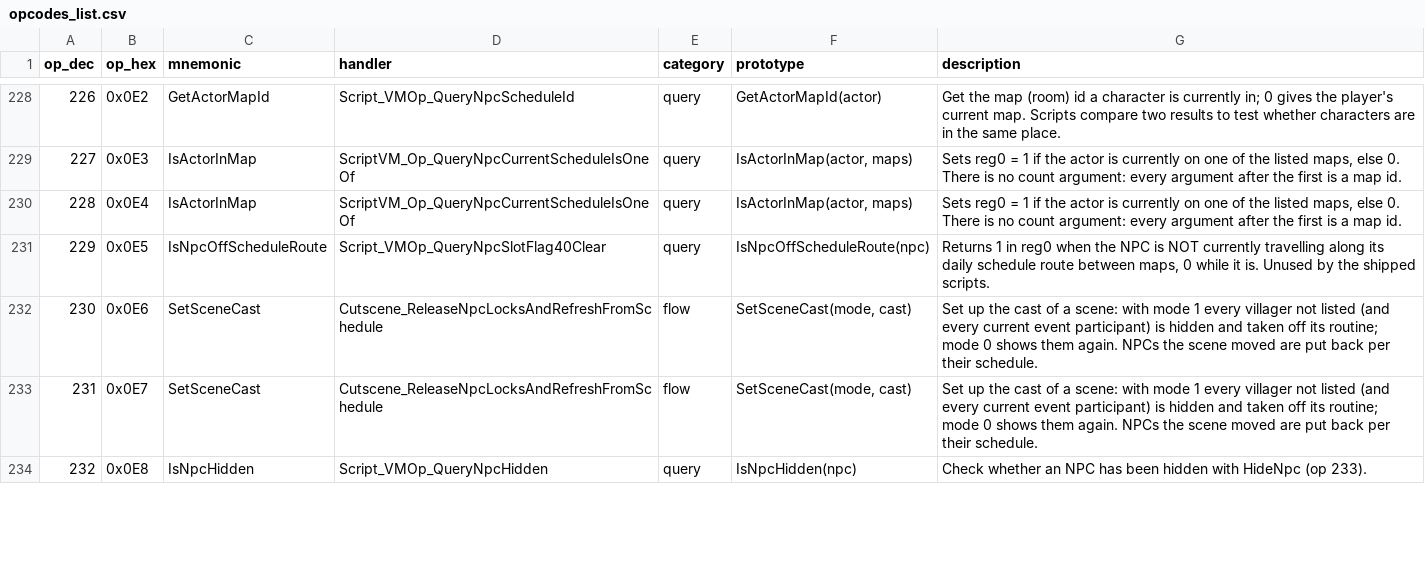
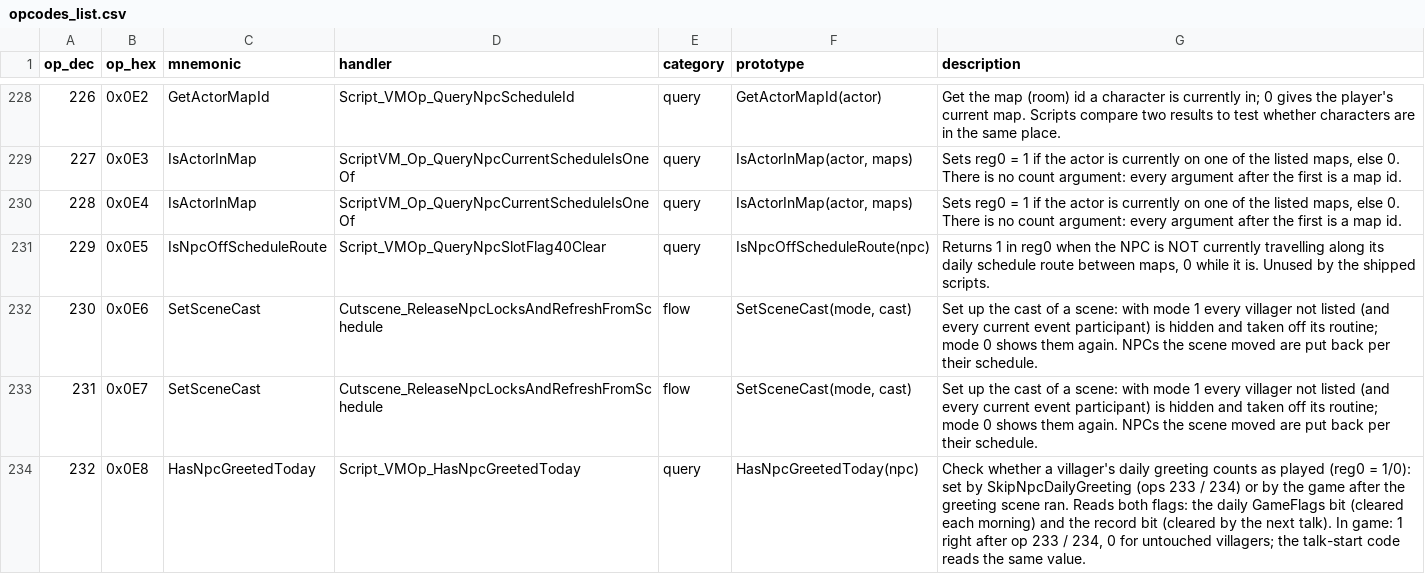
Before and after one commit to arryndoestech/rf4-modkit, a CSV file: opcodes_list.csv, drawn as a sheet; only a part is shown, gaps mark what is left out; the diff covers the shown part only.

Commit message:
Rename HideNpc -> SkipNpcDailyGreeting, IsNpcHidden -> HasNpcGreetedToday; in-game tests H-K3
Ops 233/234 mark a villager's daily greeting as already played (zone-2
bit 1037+id and record +52 bit 0x20000000); nobody is hidden. Op 232
reads the same flags. Verified in game by tracing the talk start:
flagged villagers skipped the DailyGreeting lookup, an unflagged one ran it.

Also: twelve ops whose only result was the default value moved back to
unverified with "needs a non-default test" notes; SetActorHeldItem
206/207 verified (0 clears the tool model); 407/408 note that event
monsters are not counted; 255 status rules; twins 136/209/277.

```diff
--- a/opcodes_list.csv
+++ b/opcodes_list.csv
@@ -233,2 +233,2 @@ op_dec,op_hex,mnemonic,handler,category,prototype,description
 231,0x0E7,SetSceneCast,Cutscene_ReleaseNpcLocksAndRefreshFromSchedule,flow,"SetSceneCast(mode, cast)",Set up the cast of a scene: with mode 1 every villager not listed (and every current event participant) is hidden and taken off its routine; mode 0 shows them again. NPCs the scene moved are put back per their schedule.
-232,0x0E8,IsNpcHidden,Script_VMOp_QueryNpcHidden,query,IsNpcHidden(npc),Check whether an NPC has been hidden with HideNpc (op 233).
+232,0x0E8,HasNpcGreetedToday,Script_VMOp_HasNpcGreetedToday,query,HasNpcGreetedToday(npc),"Check whether a villager's daily greeting counts as played (reg0 = 1/0): set by SkipNpcDailyGreeting (ops 233 / 234) or by the game after the greeting scene ran. Reads both flags: the daily GameFlags bit (cleared each morning) and the record bit (cleared by the next talk). In game: 1 right after op 233 / 234, 0 for untouched villagers; the talk-start code reads the same value."
```
Also changed, not shown: 11 edited cells elsewhere in this file, 7 other files.
